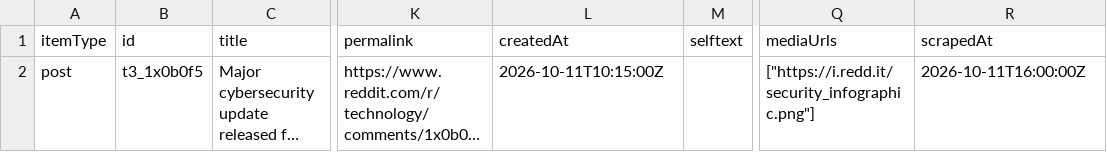
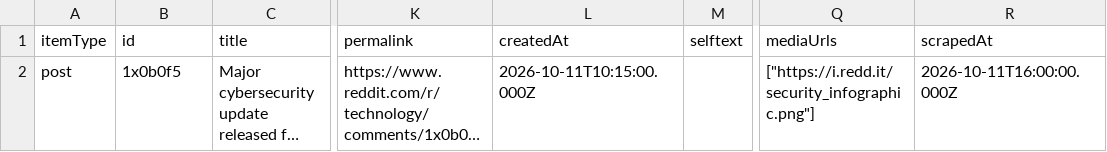
Before and after one commit to unitbytes/Reddit-Scraper-API, a CSV file: samples/reddit-subreddits-scraper-sample.csv, drawn as a sheet; only a part is shown, gaps mark what is left out; long unchanged cells end in …; the diff names each change by its address in the sheet, - before the commit and + after, or states it on an @@ line.

```diff
--- a/samples/reddit-subreddits-scraper-sample.csv
+++ b/samples/reddit-subreddits-scraper-sample.csv
-B2 (id): t3_1x0b0f5
+B2 (id): 1x0b0f5
-L2 (createdAt): 2026-10-11T10:15:00Z
+L2 (createdAt): 2026-10-11T10:15:00.000Z
-R2 (scrapedAt): 2026-10-11T16:00:00Z
+R2 (scrapedAt): 2026-10-11T16:00:00.000Z
```
Also changed, not shown: samples/reddit-comments-scraper-sample.csv, samples/reddit-search-scraper-sample.csv, 12 other files.
